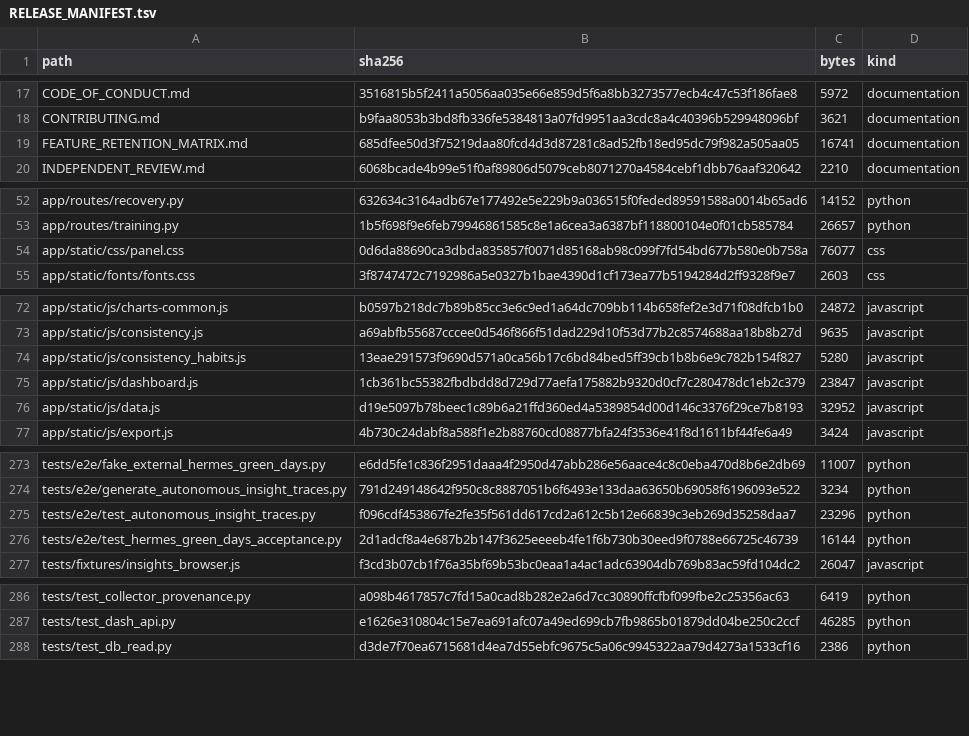
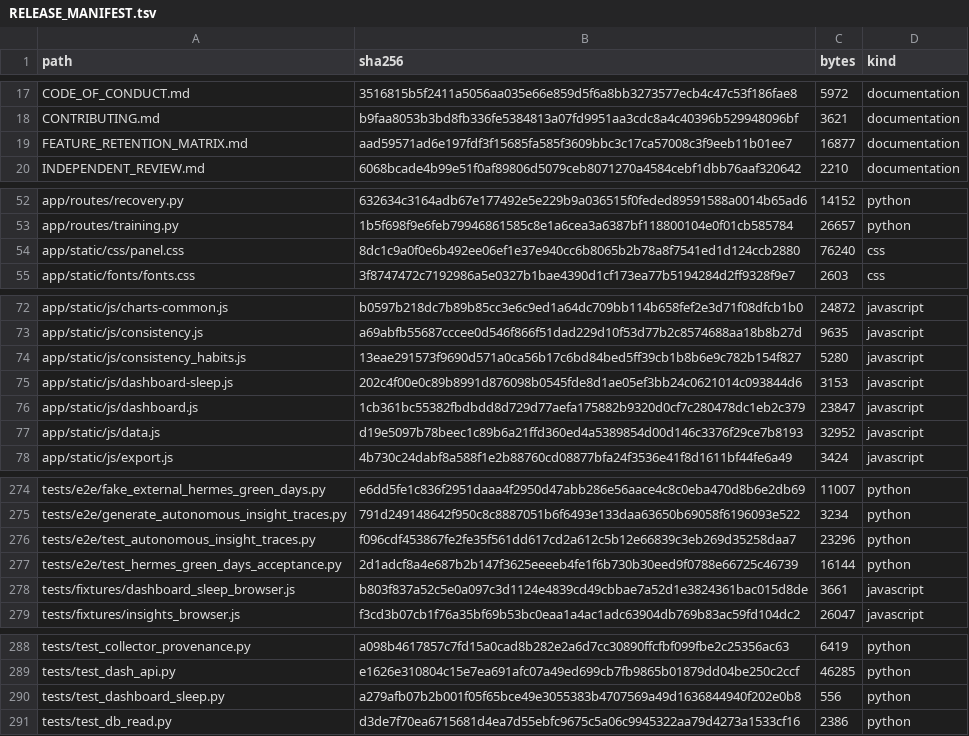
Before and after one commit to kajeesan/Open-Health-Atlas, a TSV file: RELEASE_MANIFEST.tsv, drawn as a sheet; only a part is shown, gaps mark what is left out; the diff covers the shown part only.

Commit message:
Add a 14-day sleep duration card to the dashboard

```diff
--- a/RELEASE_MANIFEST.tsv
+++ b/RELEASE_MANIFEST.tsv
@@ -18,3 +18,3 @@ CODE_OF_CONDUCT.md	3516815b5f2411a5056aa035e66e859d5f6a8bb3273577ecb4c47c53f186f
 CONTRIBUTING.md	b9faa8053b3bd8fb336fe5384813a07fd9951aa3cdc8a4c40396b529948096bf	3621	documentation
-FEATURE_RETENTION_MATRIX.md	685dfee50d3f75219daa80fcd4d3d87281c8ad52fb18ed95dc79f982a505aa05	16741	documentation
+FEATURE_RETENTION_MATRIX.md	aad59571ad6e197fdf3f15685fa585f3609bbc3c17ca57008c3f9eeb11b01ee7	16877	documentation
 INDEPENDENT_REVIEW.md	6068bcade4b99e51f0af89806d5079ceb8071270a4584cebf1dbb76aaf320642	2210	documentation
@@ -53,3 +53,3 @@ app/routes/recovery.py	632634c3164adb67e177492e5e229b9a036515f0feded89591588a001
 app/routes/training.py	1b5f698f9e6feb79946861585c8e1a6cea3a6387bf118800104e0f01cb585784	26657	python
-app/static/css/panel.css	0d6da88690ca3dbda835857f0071d85168ab98c099f7fd54bd677b580e0b758a	76077	css
+app/static/css/panel.css	8dc1c9a0f0e6b492ee06ef1e37e940cc6b8065b2b78a8f7541ed1d124ccb2880	76240	css
 app/static/fonts/fonts.css	3f8747472c7192986a5e0327b1bae4390d1cf173ea77b5194284d2ff9328f9e7	2603	css
@@ -74,2 +74,3 @@ app/static/js/consistency.js	a69abfb55687cccee0d546f866f51dad229d10f53d77b2c8574
 app/static/js/consistency_habits.js	13eae291573f9690d571a0ca56b17c6bd84bed5ff39cb1b8b6e9c782b154f827	5280	javascript
+app/static/js/dashboard-sleep.js	202c4f00e0c89b8991d876098b0545fde8d1ae05ef3bb24c0621014c093844d6	3153	javascript
 app/static/js/dashboard.js	1cb361bc55382fbdbdd8d729d77aefa175882b9320d0cf7c280478dc1eb2c379	23847	javascript
@@ -276,2 +277,3 @@ tests/e2e/test_autonomous_insight_traces.py	f096cdf453867fe2fe35f561dd617cd2a612
 tests/e2e/test_hermes_green_days_acceptance.py	2d1adcf8a4e687b2b147f3625eeeeb4fe1f6b730b30eed9f0788e66725c46739	16144	python
+tests/fixtures/dashboard_sleep_browser.js	b803f837a52c5e0a097c3d1124e4839cd49cbbae7a52d1e3824361bac015d8de	3661	javascript
 tests/fixtures/insights_browser.js	f3cd3b07cb1f76a35bf69b53bc0eaa1a4ac1adc63904db769b83ac59fd104dc2	26047	javascript
@@ -287,2 +289,3 @@ tests/test_collector_provenance.py	a098b4617857c7fd15a0cad8b282e2a6d7cc30890ffcf
 tests/test_dash_api.py	e1626e310804c15e7ea691afc07a49ed699cb7fb9865b01879dd04be250c2ccf	46285	python
+tests/test_dashboard_sleep.py	a279afb07b2b001f05f65bce49e3055383b4707569a49d1636844940f202e0b8	556	python
 tests/test_db_read.py	d3de7f70ea6715681d4ea7d55ebfc9675c5a06c9945322aa79d4273a1533cf16	2386	python
```
Also changed, not shown: 2 edited cells elsewhere in this file, 6 other files.
